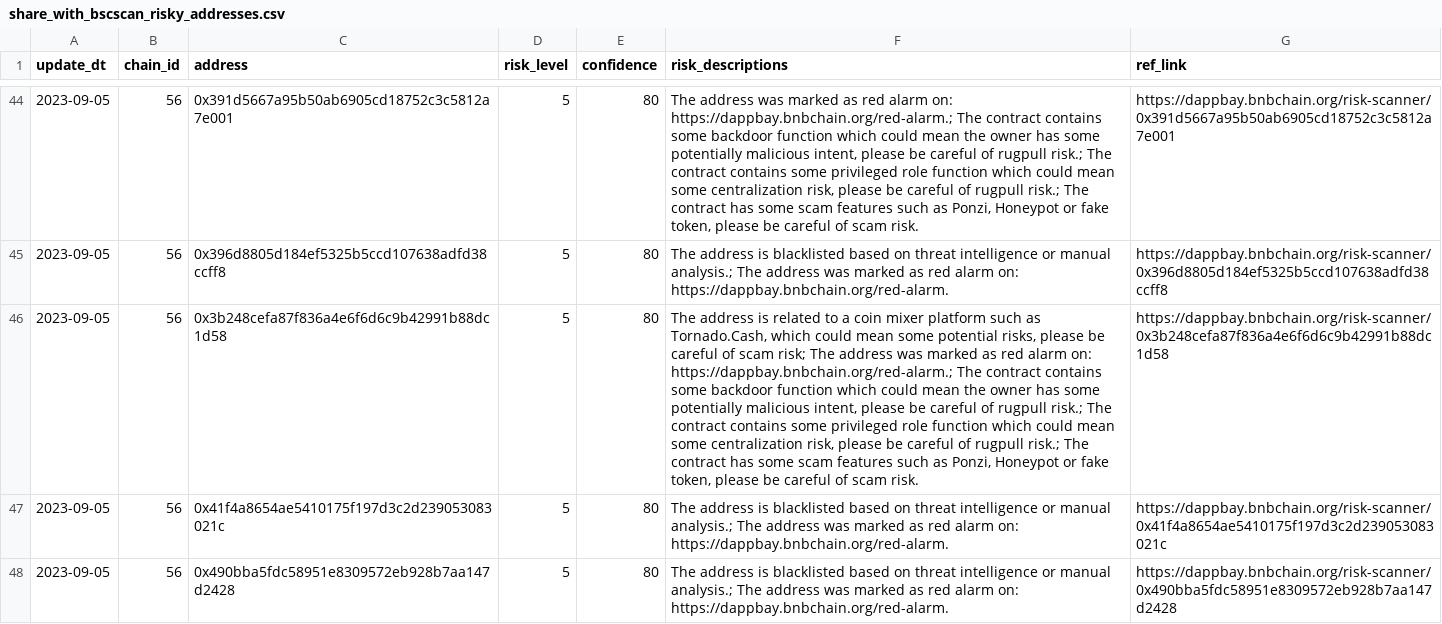
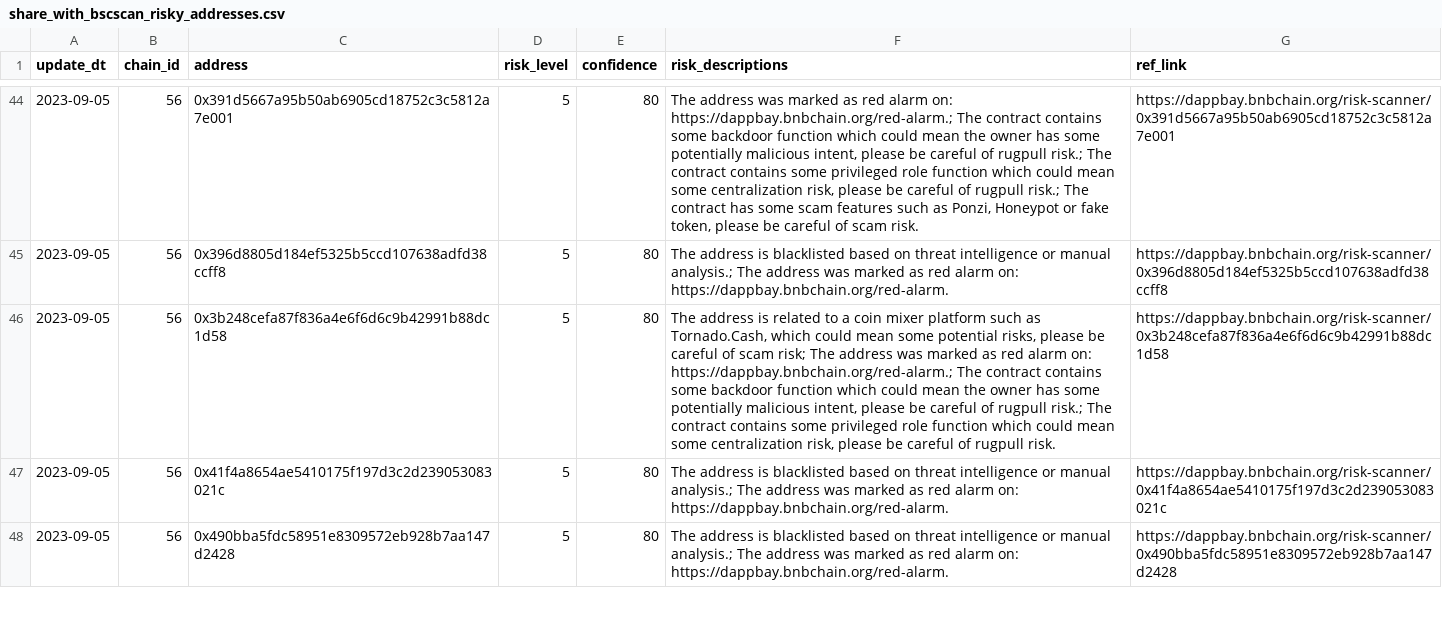
Before and after one commit to hashdit/hashdit, a CSV file: gitbook_source_code/data/share_with_bscscan_risky_addresses.csv, drawn as a sheet; only a part is shown, gaps mark what is left out; the diff names each change by its address in the sheet, - before the commit and + after, or states it on an @@ line.

Commit message:
share_with_bscscan_risky_addresses.csv update

```diff
--- a/gitbook_source_code/data/share_with_bscscan_risky_addresses.csv
+++ b/gitbook_source_code/data/share_with_bscscan_risky_addresses.csv
-F46 (risk_descriptions): …of rugpull risk.; The contract has some scam features such as Ponzi, Honeypot or fake token, please be careful of scam risk.
+F46 (risk_descriptions): …of rugpull risk.
```
